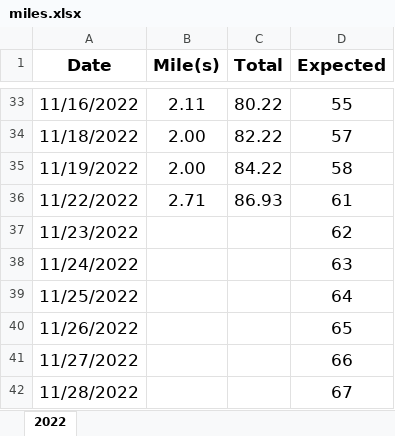
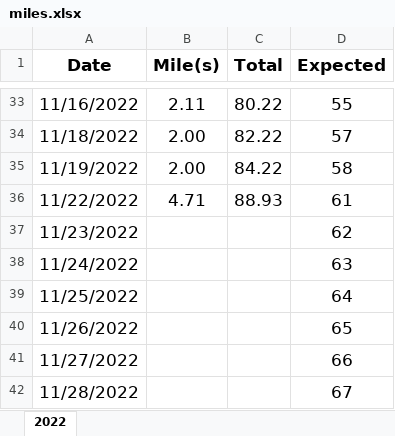
Before and after one commit to jiqiangyao123/health, an Excel workbook: miles.xlsx, sheet 2022, drawn as a sheet; only a part is shown, gaps mark what is left out; values as stored, in another font and other column widths than the file's, no borders; the diff names each change by its address in the sheet, - before the commit and + after, or states it on an @@ line.

Commit message:
miles
miles

```diff
--- a/miles.xlsx (sheet 2022)
+++ b/miles.xlsx (sheet 2022)
-B36 (Mile(s)): 2.71
+B36 (Mile(s)): 4.71
-C36 (Total): 86.93
+C36 (Total): 88.93
```
